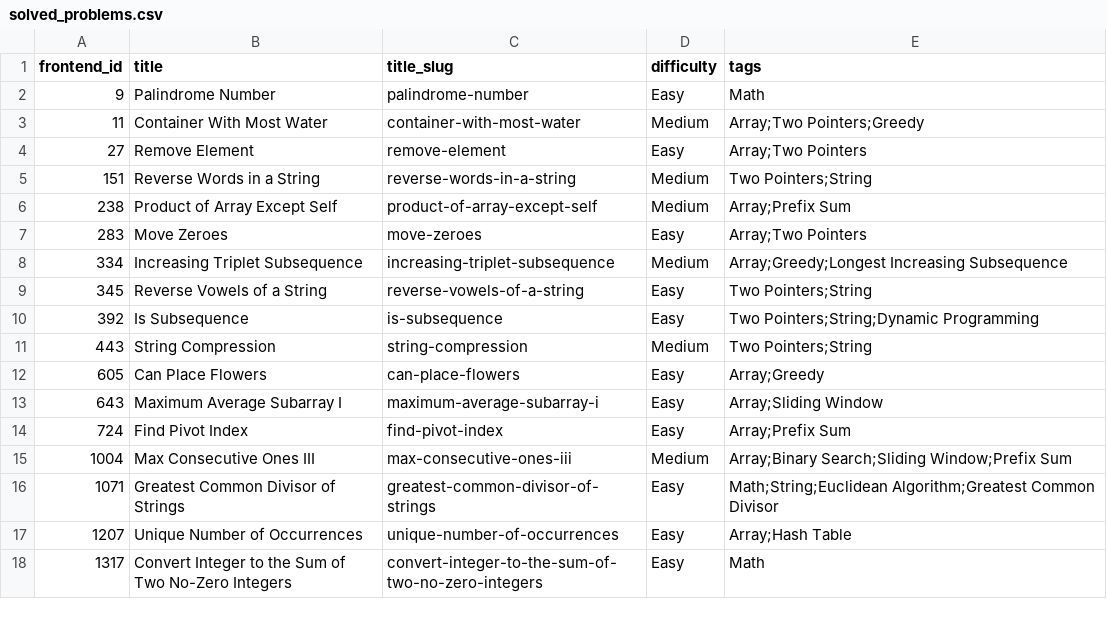
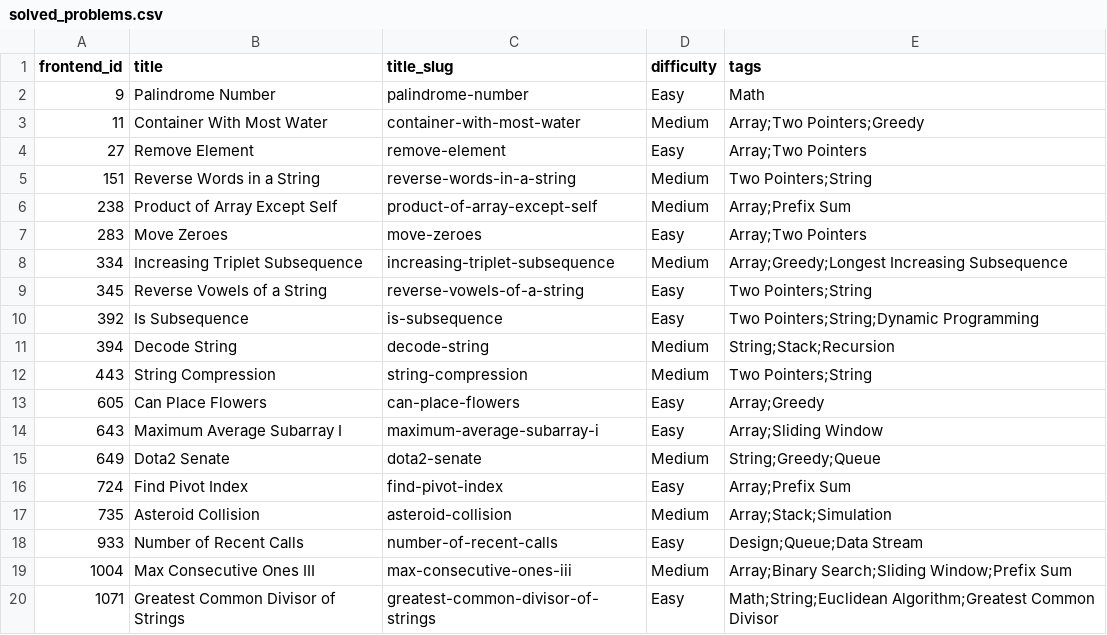
Before and after one commit to menghei349-commits/leetcode, a CSV file: solved_problems.csv, drawn as a sheet; only a part is shown; the shorter side is filled out with more unchanged rows.

```diff
--- a/solved_problems.csv
+++ b/solved_problems.csv
@@ -10,2 +10,3 @@
 392,Is Subsequence,is-subsequence,Easy,Two Pointers;String;Dynamic Programming
+394,Decode String,decode-string,Medium,String;Stack;Recursion
 443,String Compression,string-compression,Medium,Two Pointers;String
@@ -13,3 +14,6 @@
 643,Maximum Average Subarray I,maximum-average-subarray-i,Easy,Array;Sliding Window
+649,Dota2 Senate,dota2-senate,Medium,String;Greedy;Queue
 724,Find Pivot Index,find-pivot-index,Easy,Array;Prefix Sum
+735,Asteroid Collision,asteroid-collision,Medium,Array;Stack;Simulation
+933,Number of Recent Calls,number-of-recent-calls,Easy,Design;Queue;Data Stream
 1004,Max Consecutive Ones III,max-consecutive-ones-iii,Medium,Array;Binary Search;Sliding Window;Prefix Sum
```
Also changed, not shown: 4 other files.
